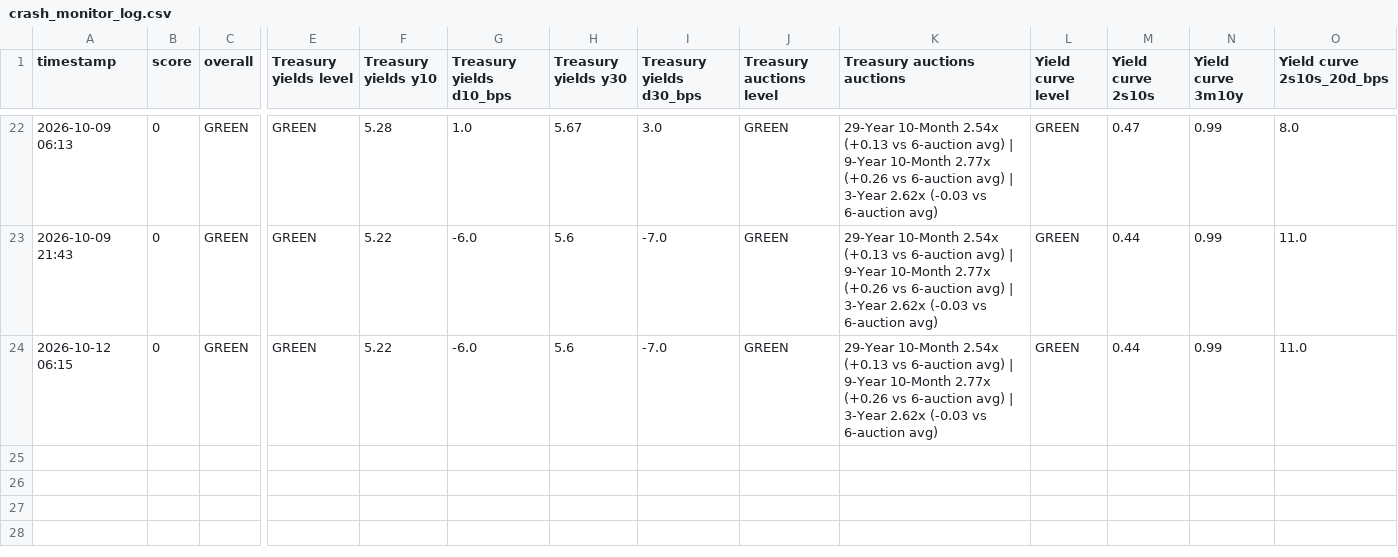
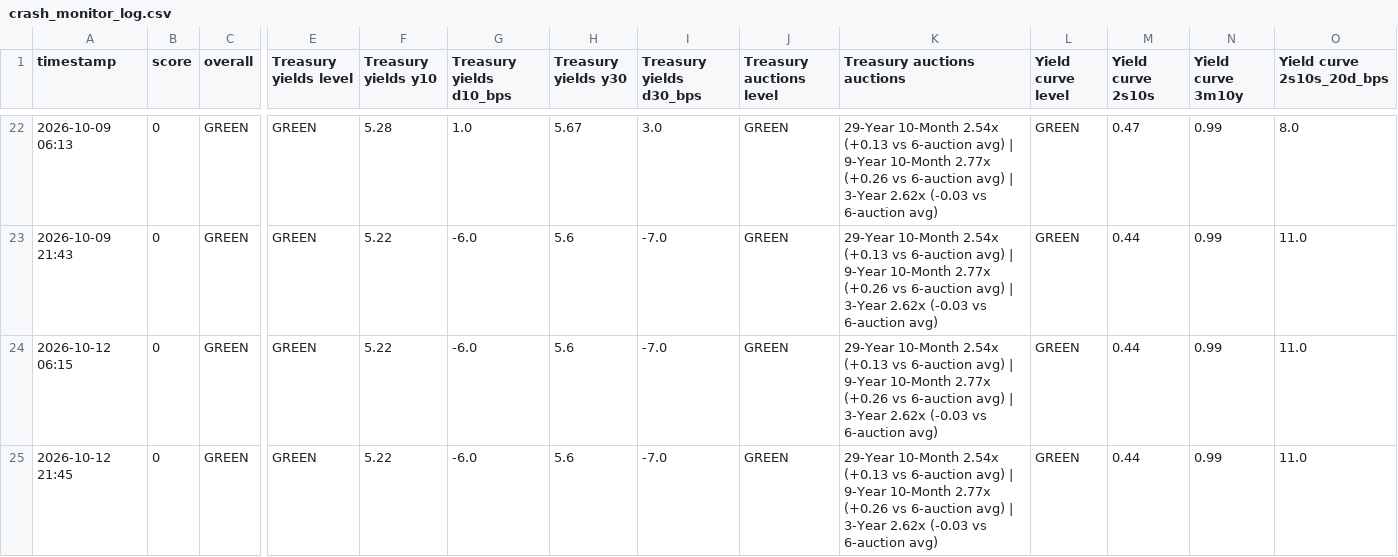
Before and after one commit to chesterhumphreys123-pixel/Market-stress, a CSV file: crash_monitor_log.csv, drawn as a sheet; only a part is shown, gaps mark what is left out; rows hold the shown columns only; the diff names each change by its address in the sheet, - before the commit and + after, or states it on an @@ line.

```diff
--- a/crash_monitor_log.csv
+++ b/crash_monitor_log.csv
+row 25: 2026-10-12 21:45 | 0 | GREEN | GREEN | 5.22 | -6.0 | 5.6 | -7.0 | GREEN | 29-Year 10-Month 2.54x (+0.13 vs 6-auction avg) | 9-Year 10-Month 2.77x (+0.26 vs 6-auction avg) | 3-Year 2.62x (-0.03 vs 6-auction avg) | GREEN | 0.44 | 0.99 | 11.0
```
